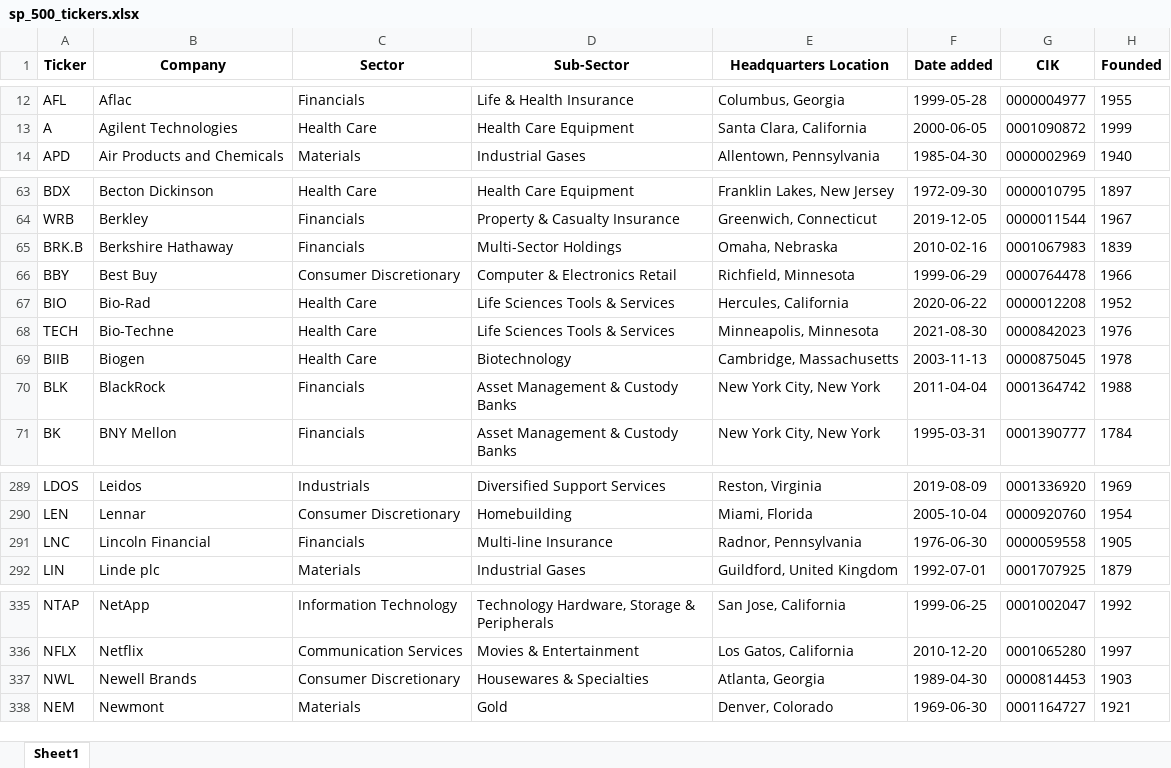
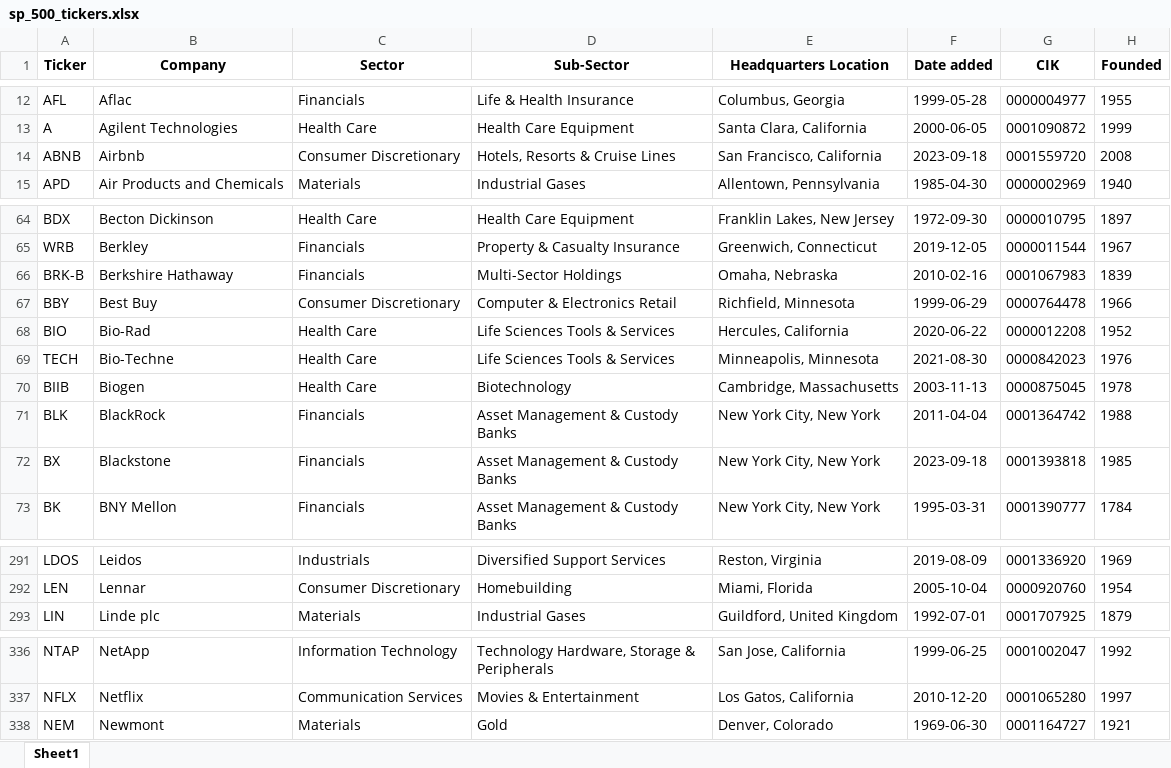
Before and after one commit to maxruffo/XLSX_Data_Stock_Crypto_Data, an Excel workbook: data/stocks/~index_ticker_list/usa/sp_500_tickers.xlsx, sheet Sheet1, drawn as a sheet; only a part is shown, gaps mark what is left out; values as stored, in another font and other column widths than the file's, no borders; removed rows and columns are numbered as before the commit, all else as after; the diff covers the shown part only; the diff names each change by its address in the sheet, - before the commit and + after, or states it on an @@ line.

```diff
--- a/data/stocks/~index_ticker_list/usa/sp_500_tickers.xlsx (sheet Sheet1)
+++ b/data/stocks/~index_ticker_list/usa/sp_500_tickers.xlsx (sheet Sheet1)
+row 14: ABNB | Airbnb | Consumer Discretionary | Hotels, Resorts & Cruise Lines | San Francisco, California | 2023-09-18 | 0001559720 | 2008
-A66 (Ticker): BRK.B
+A66 (Ticker): BRK-B
+row 72: BX | Blackstone | Financials | Asset Management & Custody Banks | New York City, New York | 2023-09-18 | 0001393818 | 1985
-row 291: LNC | Lincoln Financial | Financials | Multi-line Insurance | Radnor, Pennsylvania | 1976-06-30 | 0000059558 | 1905
-row 337: NWL | Newell Brands | Consumer Discretionary | Housewares & Specialties | Atlanta, Georgia | 1989-04-30 | 0000814453 | 1903
```
Also changed, not shown: 1 edited cell elsewhere in this sheet, data/stocks/~index_ticker_list/europe/cac_40_tickers.xlsx, data/stocks/~index_ticker_list/europe/dax_tickers.xlsx, 4 other files.
